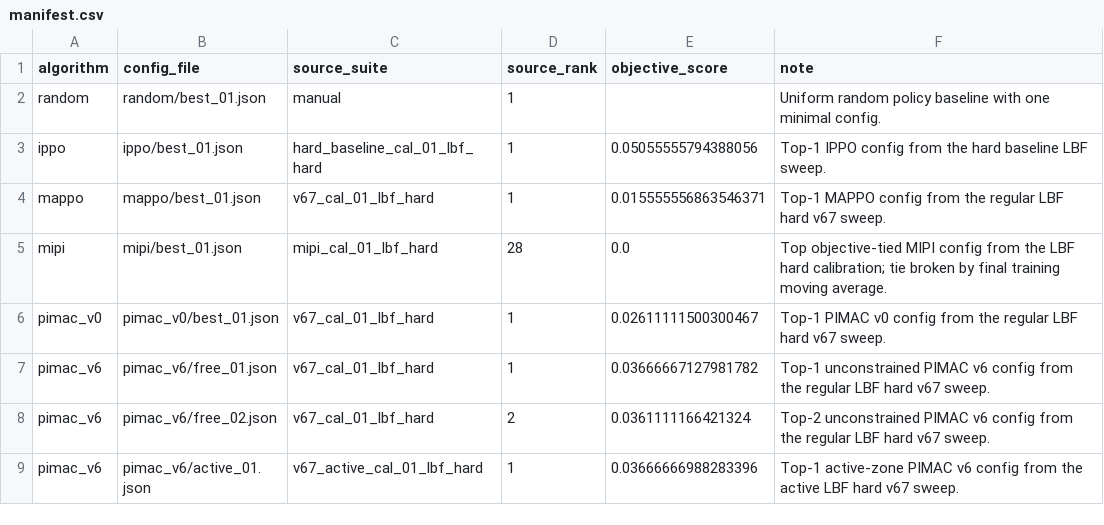
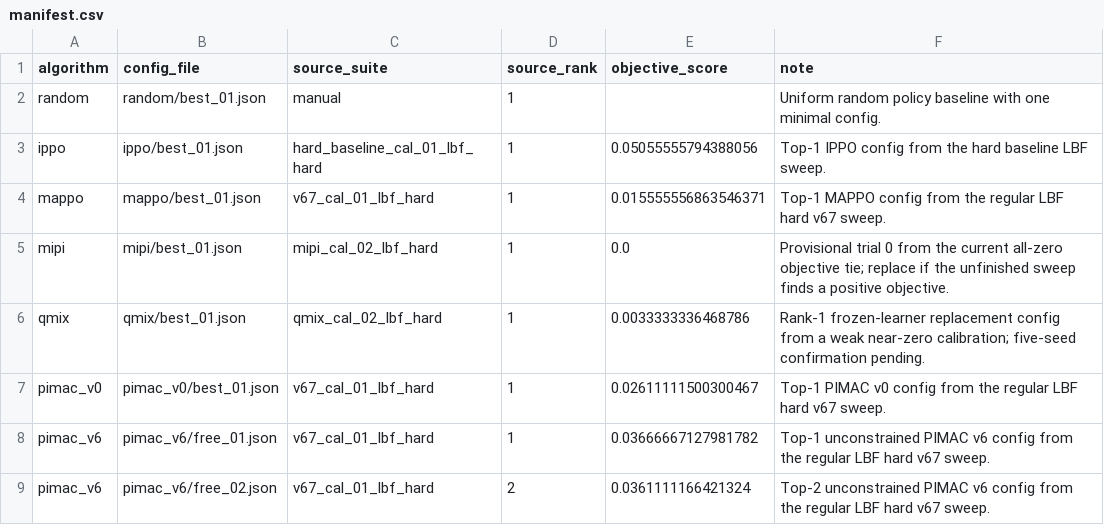
Before and after one commit to aonurakman/pimac, a CSV file: lbf_hard/configs/manifest.csv, drawn as a sheet; only a part is shown; the shorter side is filled out with more unchanged rows.

Commit message:
refresh tuned configs

```diff
--- a/lbf_hard/configs/manifest.csv
+++ b/lbf_hard/configs/manifest.csv
@@ -4,3 +4,4 @@ ippo,ippo/best_01.json,hard_baseline_cal_01_lbf_hard,1,0.05055555794388056,Top-1
 mappo,mappo/best_01.json,v67_cal_01_lbf_hard,1,0.015555556863546371,Top-1 MAPPO config from the regular LBF hard v67 sweep.
-mipi,mipi/best_01.json,mipi_cal_01_lbf_hard,28,0.0,Top objective-tied MIPI config from the LBF hard calibration; tie broken by final training moving average.
+mipi,mipi/best_01.json,mipi_cal_02_lbf_hard,1,0.0,Provisional trial 0 from the current all-zero objective tie; replace if the unfinished sweep finds a positive objective.
+qmix,qmix/best_01.json,qmix_cal_02_lbf_hard,1,0.0033333336468786,Rank-1 frozen-learner replacement config from a weak near-zero calibration; five-seed confirmation pending.
 pimac_v0,pimac_v0/best_01.json,v67_cal_01_lbf_hard,1,0.02611111500300467,Top-1 PIMAC v0 config from the regular LBF hard v67 sweep.
```
Also changed, not shown: robotic_warehouse_dynamic/configs/manifest.csv, simple_spread_dynamic_hard/configs/manifest.csv, 10 other files.
